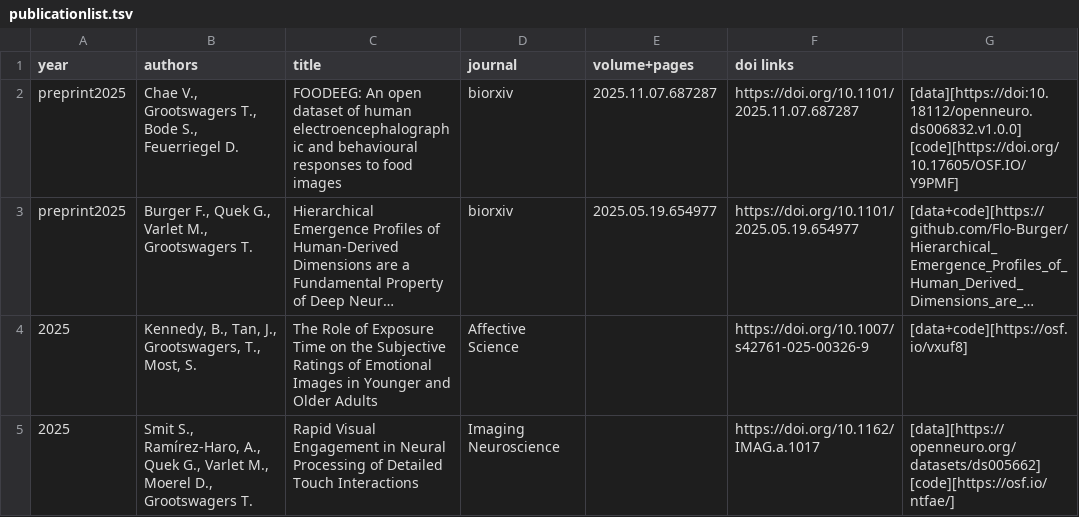
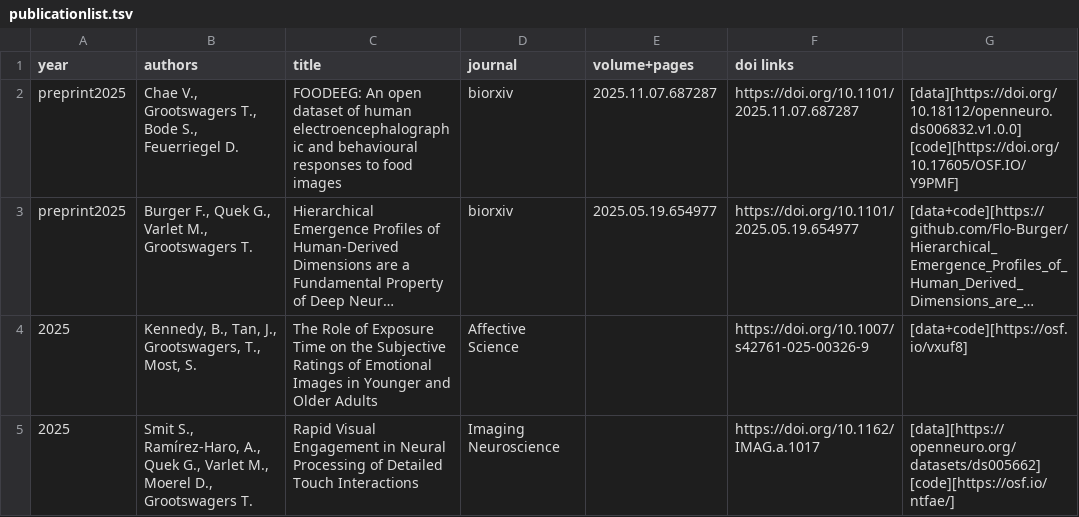
Before and after one commit to Tijl/tijl.github.io, a TSV file: publicationlist.tsv, drawn as a sheet; only a part is shown; long unchanged cells end in …; the diff names each change by its address in the sheet, - before the commit and + after, or states it on an @@ line.

```diff
--- a/publicationlist.tsv
+++ b/publicationlist.tsv
-G2: [data][https://doi:10.18112/openneuro.ds006832.v1.0.0] [code][https://doi.org/10.17605/OSF.IO/Y9PMF]
+G2: [data][https://doi.org/10.18112/openneuro.ds006832.v1.0.0] [code][https://doi.org/10.17605/OSF.IO/Y9PMF]
```
Also changed, not shown: 1 other file.
